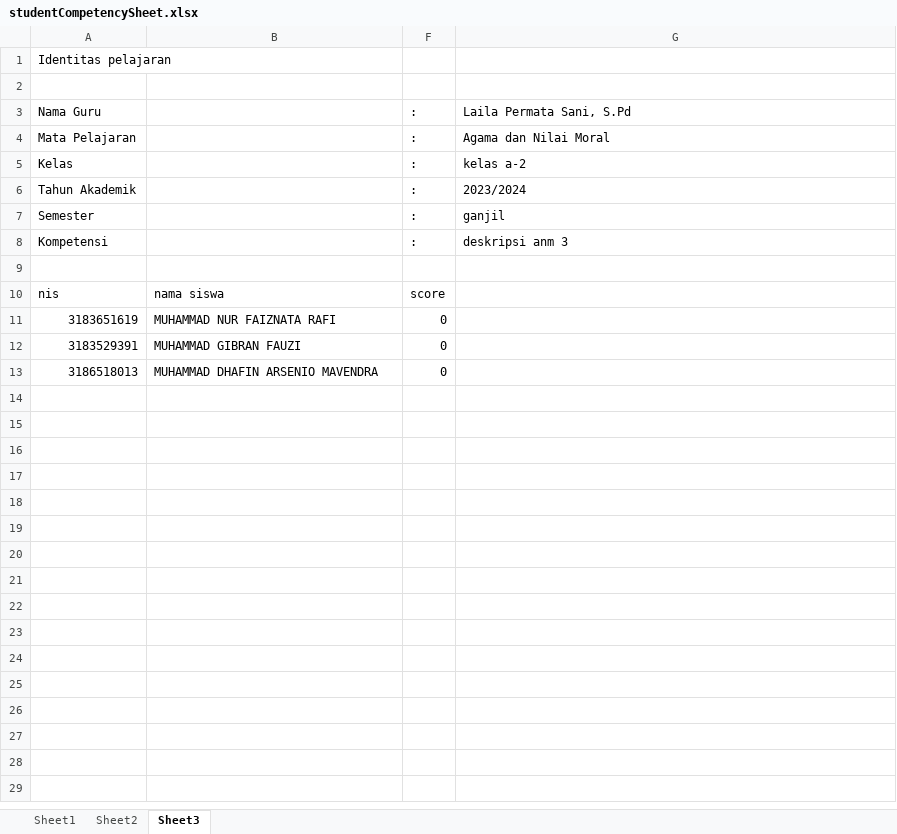
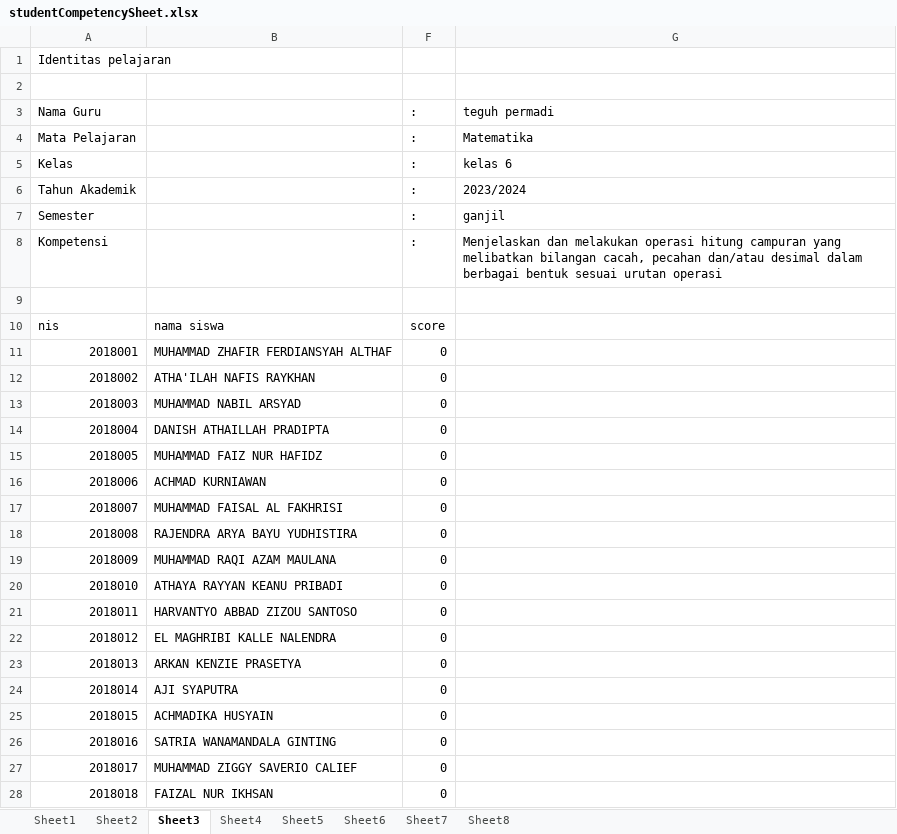
Before and after one commit to teguhpermadi/Laraedu-ra, an Excel workbook: studentCompetencySheet.xlsx, sheet Sheet3, drawn as a sheet; only a part is shown; values as stored, in another font and other column widths than the file's, no borders; removed rows and columns are numbered as before the commit, all else as after; the diff covers the shown part only; the diff names each change by its address in the sheet, - before the commit and + after, or states it on an @@ line.

```diff
--- a/studentCompetencySheet.xlsx (sheet Sheet3)
+++ b/studentCompetencySheet.xlsx (sheet Sheet3)
+sheet tab: Sheet4
+sheet tab: Sheet5
+sheet tab: Sheet6
+sheet tab: Sheet7
+sheet tab: Sheet8
-G3: Laila Permata Sani, S.Pd
+G3: teguh permadi
-G4 (teguh permadi): Agama dan Nilai Moral
+G4 (teguh permadi): Matematika
-G5 (teguh permadi): kelas a-2
+G5 (teguh permadi): kelas 6
-G8 (teguh permadi): deskripsi anm 3
+G8 (teguh permadi): Menjelaskan dan melakukan operasi hitung campuran yang melibatkan bilangan cacah, pecahan dan/atau desimal dalam berbagai bentuk sesuai urutan operasi
-row 11: 3183651619 | MUHAMMAD NUR FAIZNATA RAFI | 0
-row 12: 3183529391 | MUHAMMAD GIBRAN FAUZI | 0
-row 13: 3186518013 | MUHAMMAD DHAFIN ARSENIO MAVENDRA | 0
+row 11: 2018001 | MUHAMMAD ZHAFIR FERDIANSYAH ALTHAF | 0
+row 12: 2018002 | ATHA'ILAH NAFIS RAYKHAN | 0
+row 13: 2018003 | MUHAMMAD NABIL ARSYAD | 0
+row 14: 2018004 | DANISH ATHAILLAH PRADIPTA | 0
+row 15: 2018005 | MUHAMMAD FAIZ NUR HAFIDZ | 0
+row 16: 2018006 | ACHMAD KURNIAWAN | 0
+row 17: 2018007 | MUHAMMAD FAISAL AL FAKHRISI | 0
+row 18: 2018008 | RAJENDRA ARYA BAYU YUDHISTIRA | 0
+row 19: 2018009 | MUHAMMAD RAQI AZAM MAULANA | 0
+row 20: 2018010 | ATHAYA RAYYAN KEANU PRIBADI | 0
+row 21: 2018011 | HARVANTYO ABBAD ZIZOU SANTOSO | 0
+row 22: 2018012 | EL MAGHRIBI KALLE NALENDRA | 0
+row 23: 2018013 | ARKAN KENZIE PRASETYA | 0
+row 24: 2018014 | AJI SYAPUTRA | 0
+row 25: 2018015 | ACHMADIKA HUSYAIN | 0
+row 26: 2018016 | SATRIA WANAMANDALA GINTING | 0
+row 27: 2018017 | MUHAMMAD ZIGGY SAVERIO CALIEF | 0
+row 28: 2018018 | FAIZAL NUR IKHSAN | 0
```
Also changed, not shown: 10 added rows elsewhere in this sheet, sheet Sheet1, sheet Sheet2, hidden cells, attendance-kelas 6.xlsx, 42 other files.
